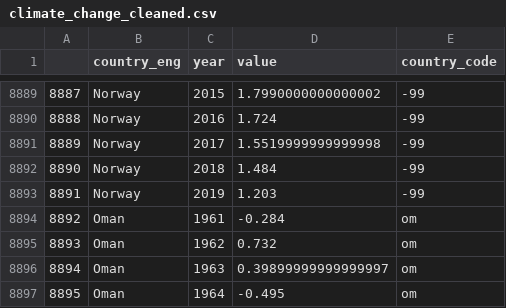
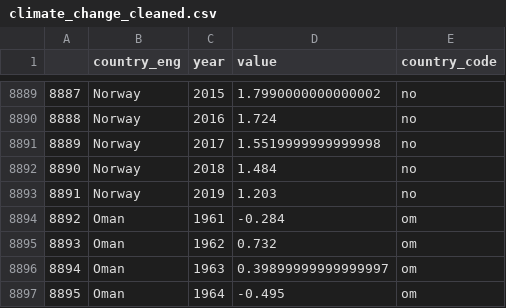
Before and after one commit to tabeaeggler/DataViz-mission-climate, a CSV file: src/assets/data_climate1/climate_change_cleaned.csv, drawn as a sheet; only a part is shown, gaps mark what is left out; the diff covers the shown part only.

```diff
--- a/src/assets/data_climate1/climate_change_cleaned.csv
+++ b/src/assets/data_climate1/climate_change_cleaned.csv
@@ -8889,6 +8889,6 @@
-8887,Norway,2015,1.7990000000000002,-99
-8888,Norway,2016,1.724,-99
-8889,Norway,2017,1.5519999999999998,-99
-8890,Norway,2018,1.484,-99
-8891,Norway,2019,1.203,-99
+8887,Norway,2015,1.7990000000000002,no
+8888,Norway,2016,1.724,no
+8889,Norway,2017,1.5519999999999998,no
+8890,Norway,2018,1.484,no
+8891,Norway,2019,1.203,no
 8892,Oman,1961,-0.284,om
```
Also changed, not shown: 54 edited cells elsewhere in this file, 3 other files.
